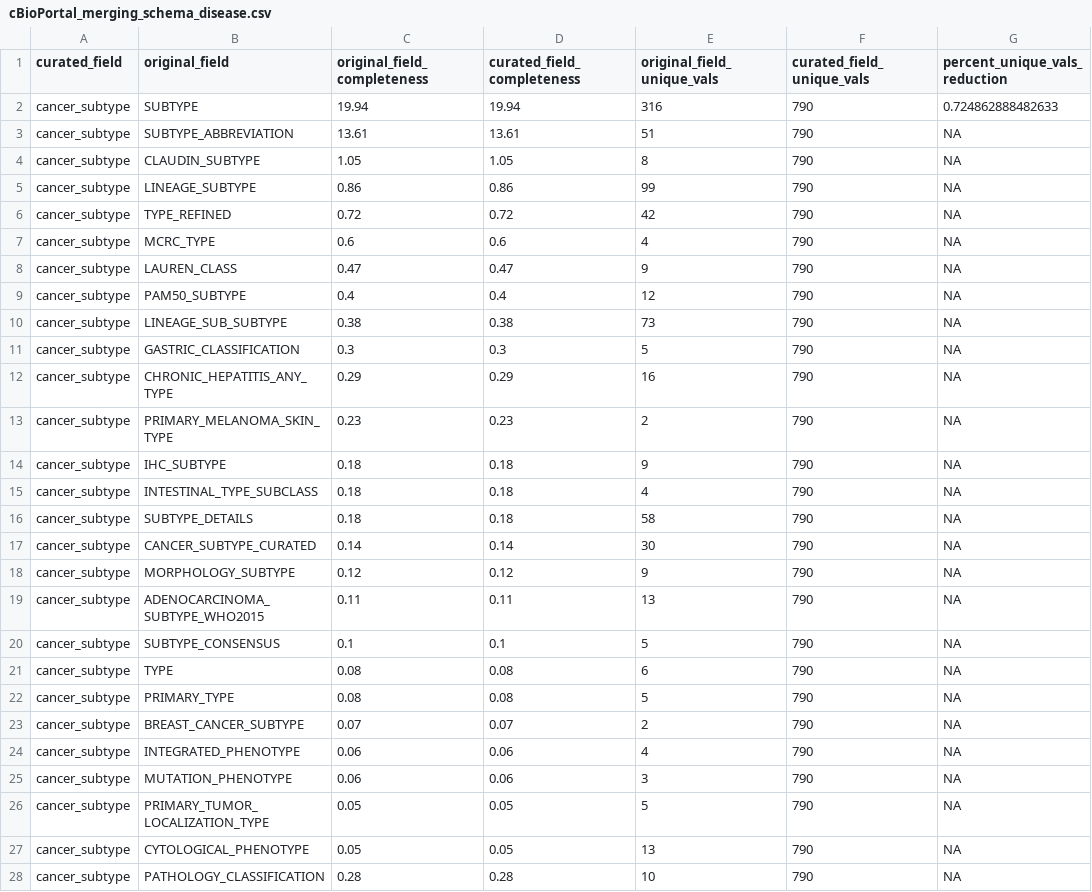
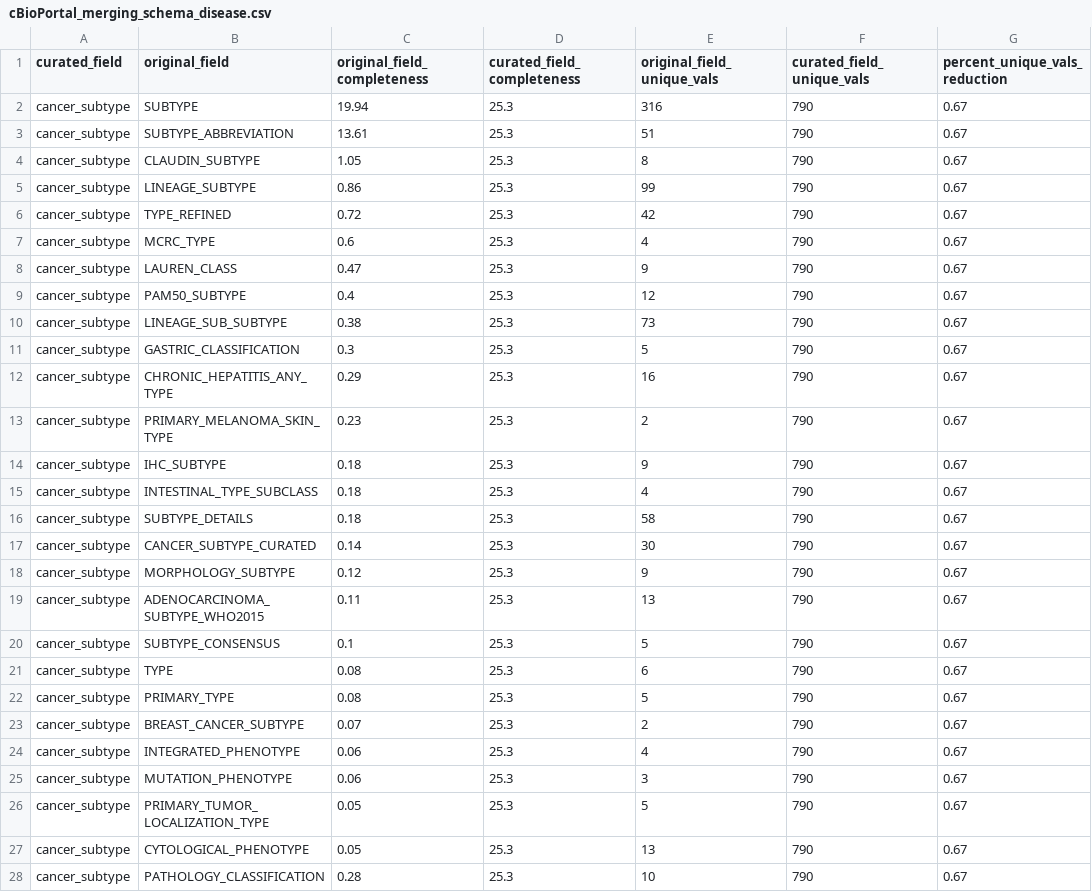
Before and after one commit to waldronlab/OmicsMLRepoData, a CSV file: cBioPortalData/merging_schema/cBioPortal_merging_schema_disease.csv, drawn as a sheet; only a part is shown; the diff covers the shown part only.

```diff
--- a/cBioPortalData/merging_schema/cBioPortal_merging_schema_disease.csv
+++ b/cBioPortalData/merging_schema/cBioPortal_merging_schema_disease.csv
@@ -1,28 +1,28 @@
 "curated_field","original_field","original_field_completeness","curated_field_completeness","original_field_unique_vals","curated_field_unique_vals","percent_unique_vals_reduction"
-"cancer_subtype","SUBTYPE",19.94,19.94,316,790,0.724862888482633
-"cancer_subtype","SUBTYPE_ABBREVIATION",13.61,13.61,51,790,NA
-"cancer_subtype","CLAUDIN_SUBTYPE",1.05,1.05,8,790,NA
-"cancer_subtype","LINEAGE_SUBTYPE",0.86,0.86,99,790,NA
-"cancer_subtype","TYPE_REFINED",0.72,0.72,42,790,NA
-"cancer_subtype","MCRC_TYPE",0.6,0.6,4,790,NA
-"cancer_subtype","LAUREN_CLASS",0.47,0.47,9,790,NA
-"cancer_subtype","PAM50_SUBTYPE",0.4,0.4,12,790,NA
-"cancer_subtype","LINEAGE_SUB_SUBTYPE",0.38,0.38,73,790,NA
-"cancer_subtype","GASTRIC_CLASSIFICATION",0.3,0.3,5,790,NA
-"cancer_subtype","CHRONIC_HEPATITIS_ANY_TYPE",0.29,0.29,16,790,NA
-"cancer_subtype","PRIMARY_MELANOMA_SKIN_TYPE",0.23,0.23,2,790,NA
-"cancer_subtype","IHC_SUBTYPE",0.18,0.18,9,790,NA
-"cancer_subtype","INTESTINAL_TYPE_SUBCLASS",0.18,0.18,4,790,NA
-"cancer_subtype","SUBTYPE_DETAILS",0.18,0.18,58,790,NA
-"cancer_subtype","CANCER_SUBTYPE_CURATED",0.14,0.14,30,790,NA
-"cancer_subtype","MORPHOLOGY_SUBTYPE",0.12,0.12,9,790,NA
-"cancer_subtype","ADENOCARCINOMA_SUBTYPE_WHO2015",0.11,0.11,13,790,NA
-"cancer_subtype","SUBTYPE_CONSENSUS",0.1,0.1,5,790,NA
-"cancer_subtype","TYPE",0.08,0.08,6,790,NA
-"cancer_subtype","PRIMARY_TYPE",0.08,0.08,5,790,NA
-"cancer_subtype","BREAST_CANCER_SUBTYPE",0.07,0.07,2,790,NA
-"cancer_subtype","INTEGRATED_PHENOTYPE",0.06,0.06,4,790,NA
-"cancer_subtype","MUTATION_PHENOTYPE",0.06,0.06,3,790,NA
-"cancer_subtype","PRIMARY_TUMOR_LOCALIZATION_TYPE",0.05,0.05,5,790,NA
-"cancer_subtype","CYTOLOGICAL_PHENOTYPE",0.05,0.05,13,790,NA
-"cancer_subtype","PATHOLOGY_CLASSIFICATION",0.28,0.28,10,790,NA
+"cancer_subtype","SUBTYPE",19.94,25.3,316,790,0.67
+"cancer_subtype","SUBTYPE_ABBREVIATION",13.61,25.3,51,790,0.67
+"cancer_subtype","CLAUDIN_SUBTYPE",1.05,25.3,8,790,0.67
+"cancer_subtype","LINEAGE_SUBTYPE",0.86,25.3,99,790,0.67
+"cancer_subtype","TYPE_REFINED",0.72,25.3,42,790,0.67
+"cancer_subtype","MCRC_TYPE",0.6,25.3,4,790,0.67
+"cancer_subtype","LAUREN_CLASS",0.47,25.3,9,790,0.67
+"cancer_subtype","PAM50_SUBTYPE",0.4,25.3,12,790,0.67
+"cancer_subtype","LINEAGE_SUB_SUBTYPE",0.38,25.3,73,790,0.67
+"cancer_subtype","GASTRIC_CLASSIFICATION",0.3,25.3,5,790,0.67
+"cancer_subtype","CHRONIC_HEPATITIS_ANY_TYPE",0.29,25.3,16,790,0.67
+"cancer_subtype","PRIMARY_MELANOMA_SKIN_TYPE",0.23,25.3,2,790,0.67
+"cancer_subtype","IHC_SUBTYPE",0.18,25.3,9,790,0.67
+"cancer_subtype","INTESTINAL_TYPE_SUBCLASS",0.18,25.3,4,790,0.67
+"cancer_subtype","SUBTYPE_DETAILS",0.18,25.3,58,790,0.67
+"cancer_subtype","CANCER_SUBTYPE_CURATED",0.14,25.3,30,790,0.67
+"cancer_subtype","MORPHOLOGY_SUBTYPE",0.12,25.3,9,790,0.67
+"cancer_subtype","ADENOCARCINOMA_SUBTYPE_WHO2015",0.11,25.3,13,790,0.67
+"cancer_subtype","SUBTYPE_CONSENSUS",0.1,25.3,5,790,0.67
+"cancer_subtype","TYPE",0.08,25.3,6,790,0.67
+"cancer_subtype","PRIMARY_TYPE",0.08,25.3,5,790,0.67
+"cancer_subtype","BREAST_CANCER_SUBTYPE",0.07,25.3,2,790,0.67
+"cancer_subtype","INTEGRATED_PHENOTYPE",0.06,25.3,4,790,0.67
+"cancer_subtype","MUTATION_PHENOTYPE",0.06,25.3,3,790,0.67
+"cancer_subtype","PRIMARY_TUMOR_LOCALIZATION_TYPE",0.05,25.3,5,790,0.67
+"cancer_subtype","CYTOLOGICAL_PHENOTYPE",0.05,25.3,13,790,0.67
+"cancer_subtype","PATHOLOGY_CLASSIFICATION",0.28,25.3,10,790,0.67
```
Also changed, not shown: 94 edited cells elsewhere in this file, 5 other files.
